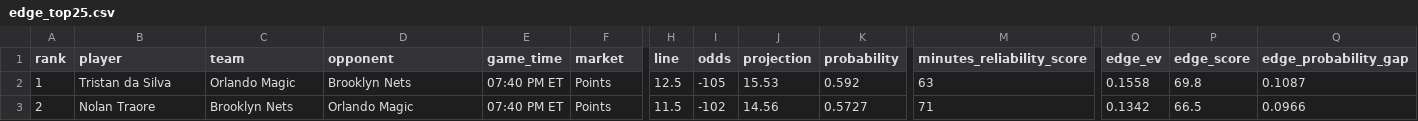
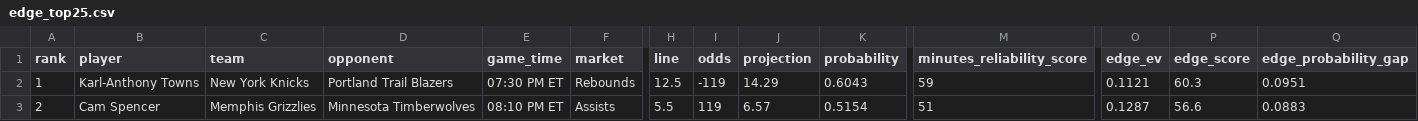
Before and after one commit to skbrillo/prop-analyzer, a CSV file: docs/edge_top25.csv, drawn as a sheet; only a part is shown, gaps mark what is left out; the diff covers the shown part only; the diff names each change by its address in the sheet, - before the commit and + after, or states it on an @@ line.

```diff
--- a/docs/edge_top25.csv
+++ b/docs/edge_top25.csv
-B2 (player): Tristan da Silva
+B2 (player): Karl-Anthony Towns
-C2 (team): Orlando Magic
+C2 (team): New York Knicks
-D2 (opponent): Brooklyn Nets
+D2 (opponent): Portland Trail Blazers
-E2 (game_time): 07:40 PM ET
+E2 (game_time): 07:30 PM ET
-F2 (market): Points
+F2 (market): Rebounds
-I2 (odds): -105
+I2 (odds): -119
-J2 (projection): 15.53
+J2 (projection): 14.29
-K2 (probability): 0.592
+K2 (probability): 0.6043
-M2 (minutes_reliability_score): 63
+M2 (minutes_reliability_score): 59
-O2 (edge_ev): 0.1558
+O2 (edge_ev): 0.1121
-P2 (edge_score): 69.8
+P2 (edge_score): 60.3
-Q2 (edge_probability_gap): 0.1087
+Q2 (edge_probability_gap): 0.0951
-B3 (player): Nolan Traore
+B3 (player): Cam Spencer
-C3 (team): Brooklyn Nets
+C3 (team): Memphis Grizzlies
-D3 (opponent): Orlando Magic
+D3 (opponent): Minnesota Timberwolves
-E3 (game_time): 07:40 PM ET
+E3 (game_time): 08:10 PM ET
-F3 (market): Points
+F3 (market): Assists
-H3 (line): 11.5
+H3 (line): 5.5
-I3 (odds): -102
+I3 (odds): 119
-J3 (projection): 14.56
+J3 (projection): 6.57
-K3 (probability): 0.5727
+K3 (probability): 0.5154
-M3 (minutes_reliability_score): 71
+M3 (minutes_reliability_score): 51
-O3 (edge_ev): 0.1342
+O3 (edge_ev): 0.1287
-P3 (edge_score): 66.5
+P3 (edge_score): 56.6
-Q3 (edge_probability_gap): 0.0966
+Q3 (edge_probability_gap): 0.0883
```
Also changed, not shown: 5 removed rows and 27 edited cells elsewhere in this file, 13 other files.
